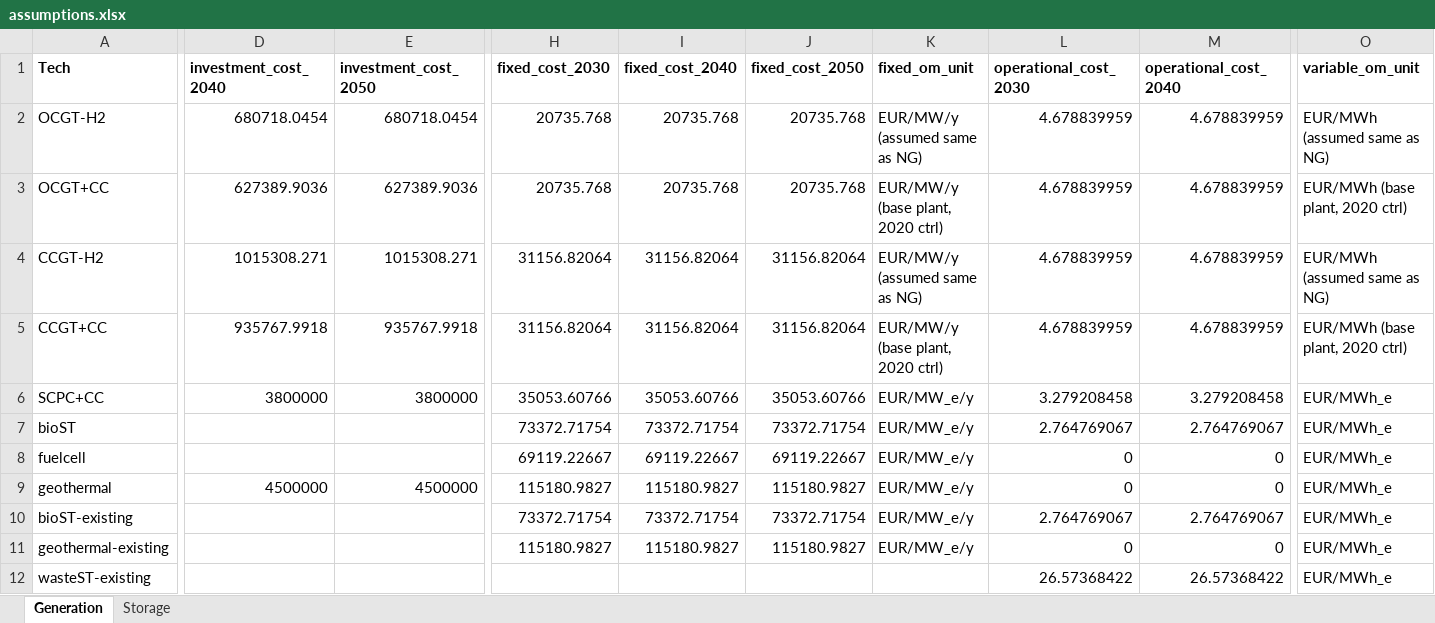
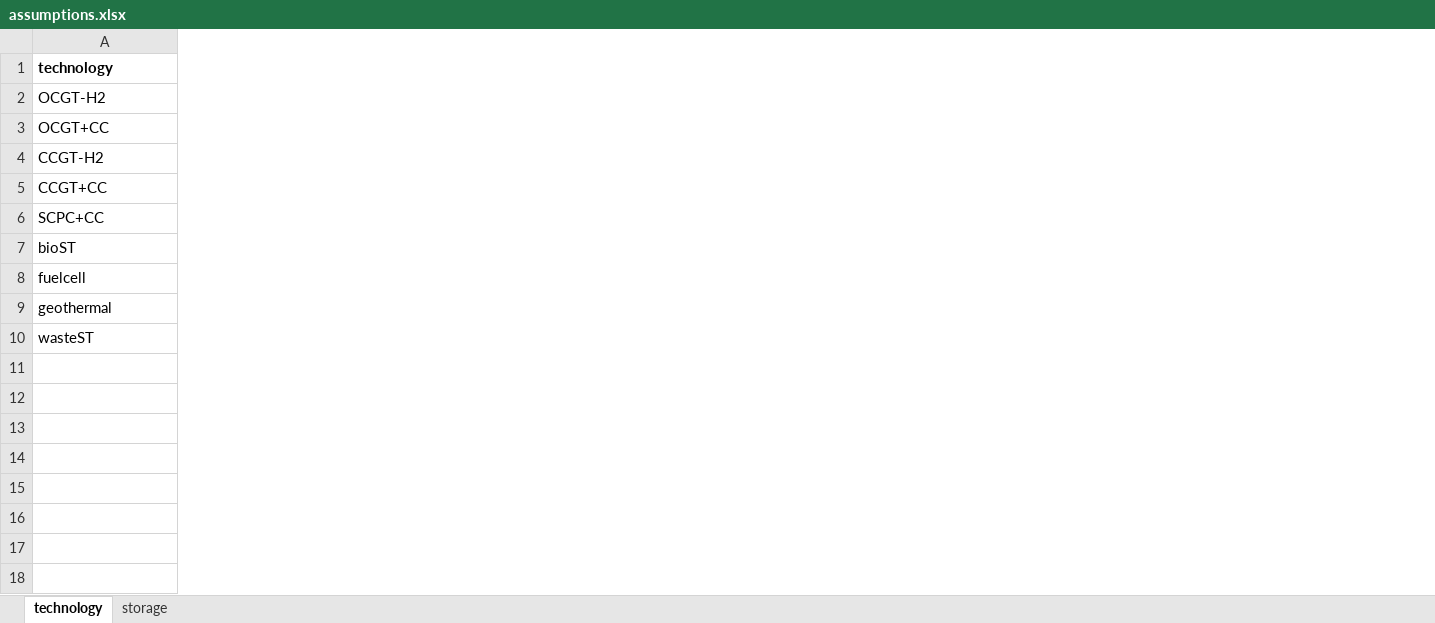
Before and after one commit to ines-tools/data-pipelines, an Excel workbook: europe/_power/assumptions.xlsx, sheet technology, drawn as a sheet; only a part is shown, gaps mark what is left out; values as stored, in another font and other column widths than the file's, no borders; removed rows and columns are numbered as before the commit, all else as after; rows hold the shown columns only; the diff covers the shown part only; the diff names each change by its address in the sheet, - before the commit and + after, or states it on an @@ line.

Commit message:
fix difference cost between existing and new tech by structurally changing the assumptions format and code

```diff
--- a/europe/_power/assumptions.xlsx (sheet technology)
+++ b/europe/_power/assumptions.xlsx (sheet technology)
-sheet tab: Generation
+sheet tab: technology
-sheet tab: Storage
+sheet tab: storage
-column D (investment_cost_2040), rows 2-9: 680718.0454 | 627389.9036 | 1015308.271 | 935767.9918 | 3800000 |  |  | 4500000
-column E (investment_cost_2050), rows 2-9: 680718.0454 | 627389.9036 | 1015308.271 | 935767.9918 | 3800000 |  |  | 4500000
-column H (fixed_cost_2030), rows 2-9: 20735.768 | 20735.768 | 31156.82064 | 31156.82064 | 35053.60766 | 73372.71754 | 69119.22667 | 115180.9827
-column I (fixed_cost_2040), rows 2-9: 20735.768 | 20735.768 | 31156.82064 | 31156.82064 | 35053.60766 | 73372.71754 | 69119.22667 | 115180.9827
-column J (fixed_cost_2050), rows 2-9: 20735.768 | 20735.768 | 31156.82064 | 31156.82064 | 35053.60766 | 73372.71754 | 69119.22667 | 115180.9827
-column K (fixed_om_unit), rows 2-9: EUR/MW/y (assumed same as NG) | EUR/MW/y (base plant, 2020 ctrl) | EUR/MW/y (assumed same as NG) | EUR/MW/y (base plant, 2020 ctrl) | EUR/MW_e/y | EUR/MW_e/y | EUR/MW_e/y | EUR/MW_e/y
-column L (operational_cost_2030), rows 2-9: 4.678839959 | 4.678839959 | 4.678839959 | 4.678839959 | 3.279208458 | 2.764769067 | 0 | 0; row 12: 26.57368422
-column M (operational_cost_2040), rows 2-9: 4.678839959 | 4.678839959 | 4.678839959 | 4.678839959 | 3.279208458 | 2.764769067 | 0 | 0; row 12: 26.57368422
-column O (variable_om_unit), rows 2-9: EUR/MWh (assumed same as NG) | EUR/MWh (base plant, 2020 ctrl) | EUR/MWh (assumed same as NG) | EUR/MWh (base plant, 2020 ctrl) | EUR/MWh_e | EUR/MWh_e | EUR/MWh_e | EUR/MWh_e; row 12: EUR/MWh_e
-A1: Tech
+A1: technology
-row 10: bioST-existing |  |  | 73372.71754 | 73372.71754 | 73372.71754 | EUR/MW_e/y | 2.764769067 | 2.764769067 | EUR/MWh_e
-row 11: geothermal-existing |  |  | 115180.9827 | 115180.9827 | 115180.9827 | EUR/MW_e/y | 0 | 0 | EUR/MWh_e
-A10 (technology): wasteST-existing
+A10 (technology): wasteST
```
Also changed, not shown: 1 added column, 2 removed columns and 3 edited cells elsewhere in this sheet, sheet storage, 3 other files.
